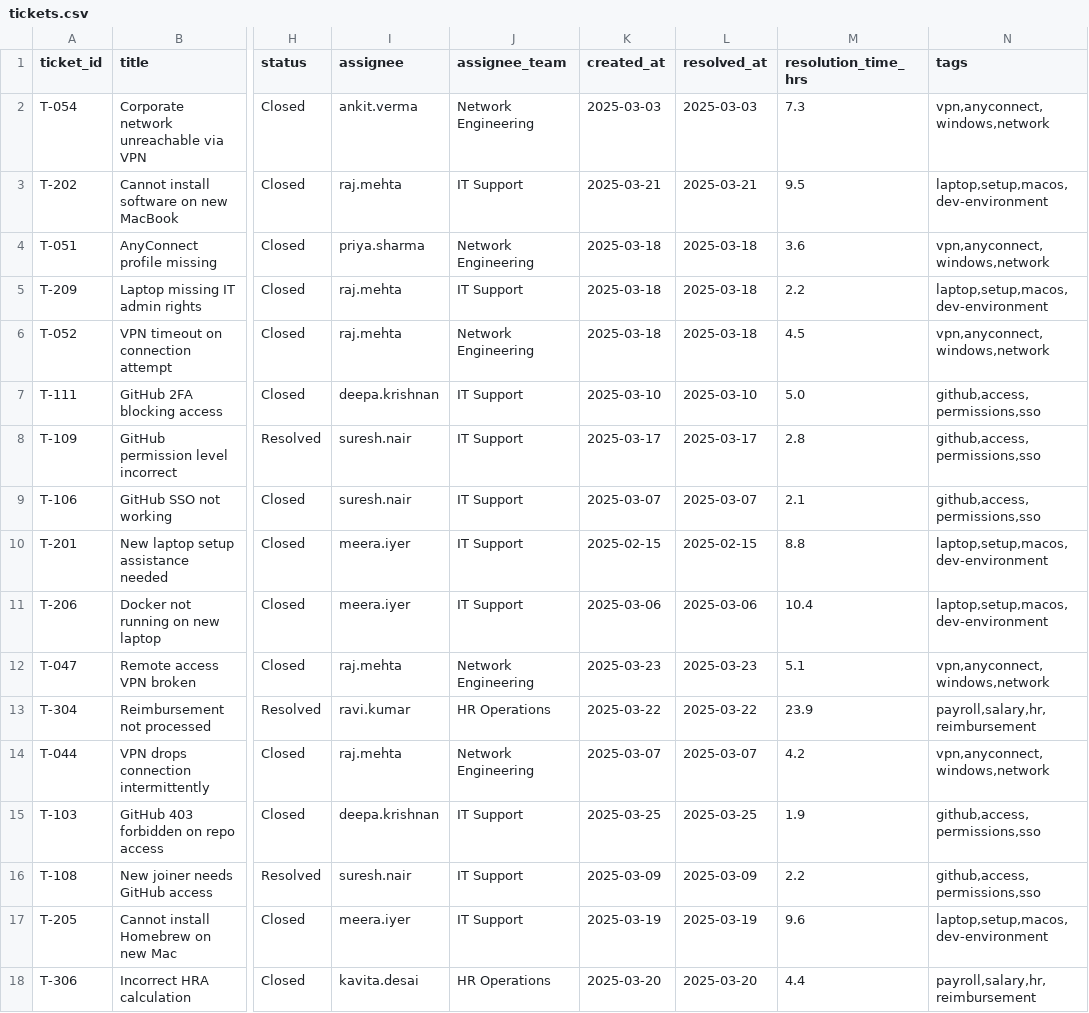
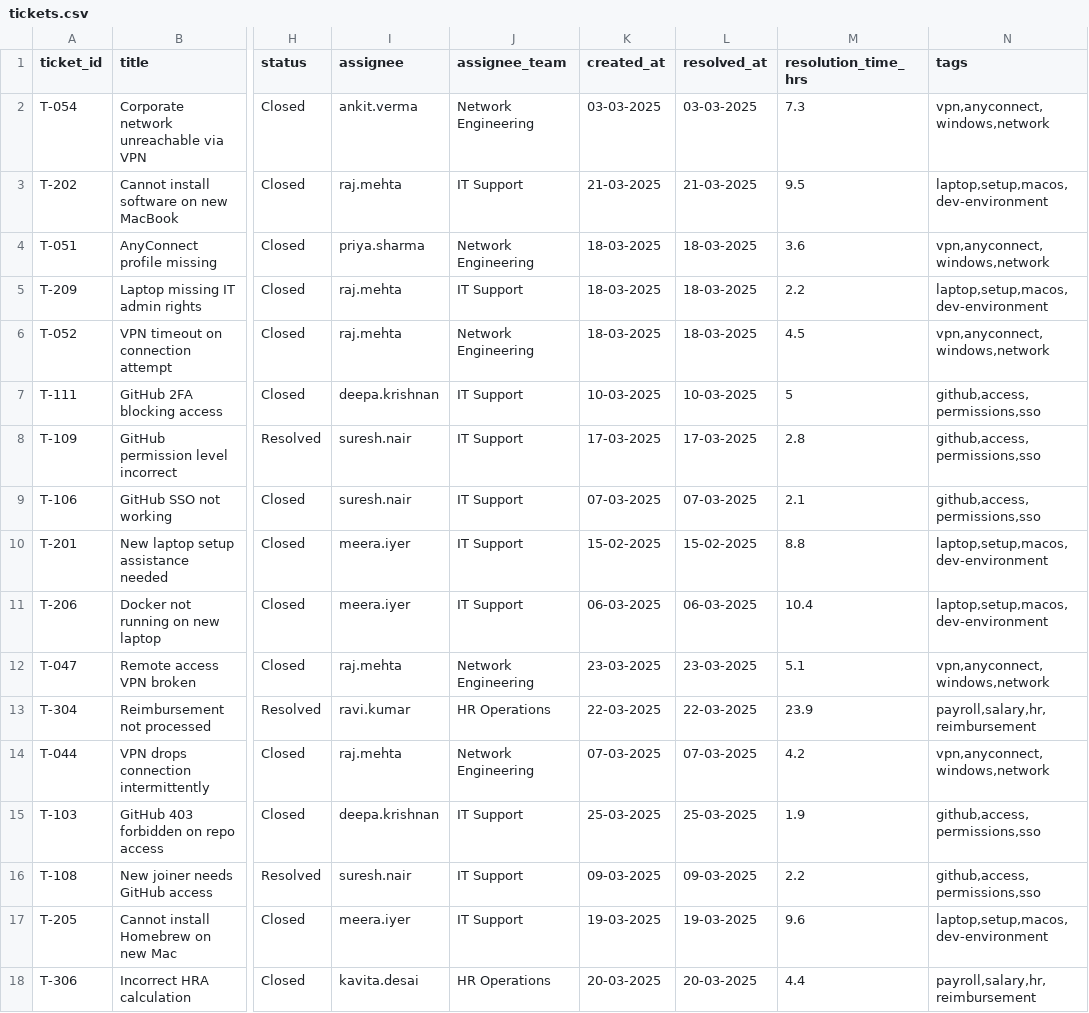
Before and after one commit to Swastik015/kb-generator, a CSV file: tickets.csv, drawn as a sheet; only a part is shown, gaps mark what is left out; the diff covers the shown part only; the diff names each change by its address in the sheet, - before the commit and + after, or states it on an @@ line.

```diff
--- a/tickets.csv
+++ b/tickets.csv
-K2 (created_at): 2025-03-03
+K2 (created_at): 03-03-2025
-L2 (resolved_at): 2025-03-03
+L2 (resolved_at): 03-03-2025
-K3 (created_at): 2025-03-21
+K3 (created_at): 21-03-2025
-L3 (resolved_at): 2025-03-21
+L3 (resolved_at): 21-03-2025
-K4:K6 (created_at): 2025-03-18
+K4:K6 (created_at): 18-03-2025
-L4:L6 (resolved_at): 2025-03-18
+L4:L6 (resolved_at): 18-03-2025
-K7 (created_at): 2025-03-10
+K7 (created_at): 10-03-2025
-L7 (resolved_at): 2025-03-10
+L7 (resolved_at): 10-03-2025
-M7 (resolution_time_hrs): 5.0
+M7 (resolution_time_hrs): 5
-K8 (created_at): 2025-03-17
+K8 (created_at): 17-03-2025
-L8 (resolved_at): 2025-03-17
+L8 (resolved_at): 17-03-2025
-K9 (created_at): 2025-03-07
+K9 (created_at): 07-03-2025
-L9 (resolved_at): 2025-03-07
+L9 (resolved_at): 07-03-2025
-K10 (created_at): 2025-02-15
+K10 (created_at): 15-02-2025
-L10 (resolved_at): 2025-02-15
+L10 (resolved_at): 15-02-2025
-K11 (created_at): 2025-03-06
+K11 (created_at): 06-03-2025
-L11 (resolved_at): 2025-03-06
+L11 (resolved_at): 06-03-2025
-K12 (created_at): 2025-03-23
+K12 (created_at): 23-03-2025
-L12 (resolved_at): 2025-03-23
+L12 (resolved_at): 23-03-2025
-K13 (created_at): 2025-03-22
+K13 (created_at): 22-03-2025
-L13 (resolved_at): 2025-03-22
+L13 (resolved_at): 22-03-2025
-K14 (created_at): 2025-03-07
+K14 (created_at): 07-03-2025
-L14 (resolved_at): 2025-03-07
+L14 (resolved_at): 07-03-2025
-K15 (created_at): 2025-03-25
+K15 (created_at): 25-03-2025
-L15 (resolved_at): 2025-03-25
+L15 (resolved_at): 25-03-2025
-K16 (created_at): 2025-03-09
+K16 (created_at): 09-03-2025
-L16 (resolved_at): 2025-03-09
+L16 (resolved_at): 09-03-2025
-K17 (created_at): 2025-03-19
+K17 (created_at): 19-03-2025
-L17 (resolved_at): 2025-03-19
+L17 (resolved_at): 19-03-2025
-K18 (created_at): 2025-03-20
+K18 (created_at): 20-03-2025
-L18 (resolved_at): 2025-03-20
+L18 (resolved_at): 20-03-2025
```
Also changed, not shown: 58 edited cells elsewhere in this file, 1 other file.
